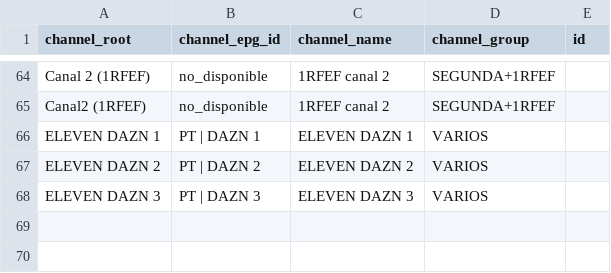
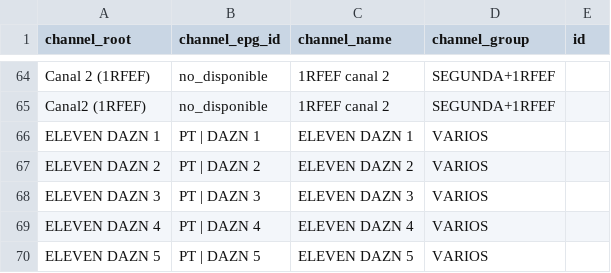
Before and after one commit to ezdakit/zukzeuk_listas, a CSV file: correspondencia_canales.csv, drawn as a sheet; only a part is shown, gaps mark what is left out.

Commit message:
Update correspondencia_canales.csv

```diff
--- a/correspondencia_canales.csv
+++ b/correspondencia_canales.csv
@@ -68 +68,3 @@ ELEVEN DAZN 2,PT | DAZN 2,ELEVEN DAZN 2,VARIOS,
 ELEVEN DAZN 3,PT | DAZN 3,ELEVEN DAZN 3,VARIOS,
+ELEVEN DAZN 4,PT | DAZN 4,ELEVEN DAZN 4,VARIOS,
+ELEVEN DAZN 5,PT | DAZN 5,ELEVEN DAZN 5,VARIOS,
```
